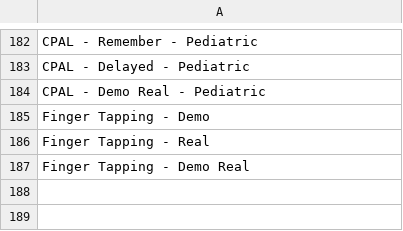
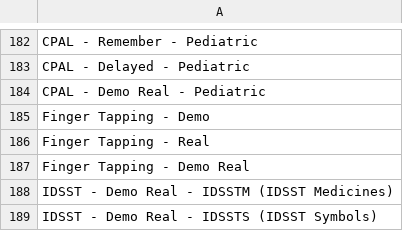
Before and after one commit to zchekir/dll, a CSV file: PrecisionRecruitment/PrecisionRecruitment/BatteryBlockConnector.csv, drawn as a sheet; only a part is shown, gaps mark what is left out; the diff names each change by its address in the sheet, - before the commit and + after, or states it on an @@ line.

```diff
--- a/PrecisionRecruitment/PrecisionRecruitment/BatteryBlockConnector.csv
+++ b/PrecisionRecruitment/PrecisionRecruitment/BatteryBlockConnector.csv
+row 188: IDSST - Demo Real - IDSSTM (IDSST Medicines)
+row 189: IDSST - Demo Real - IDSSTS (IDSST Symbols)
```
Also changed, not shown: PrecisionRecruitment/PrecisionRecruitment/DataConnector.csv, PrecisionRecruitment/PrecisionRecruitment/csv/CBB.csv, 28 other files.
